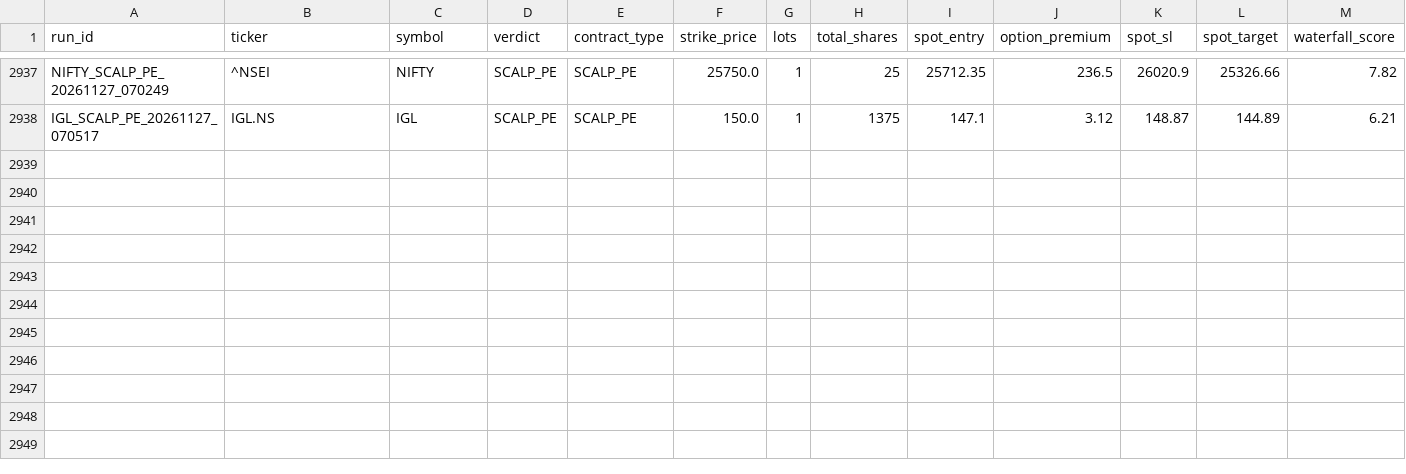
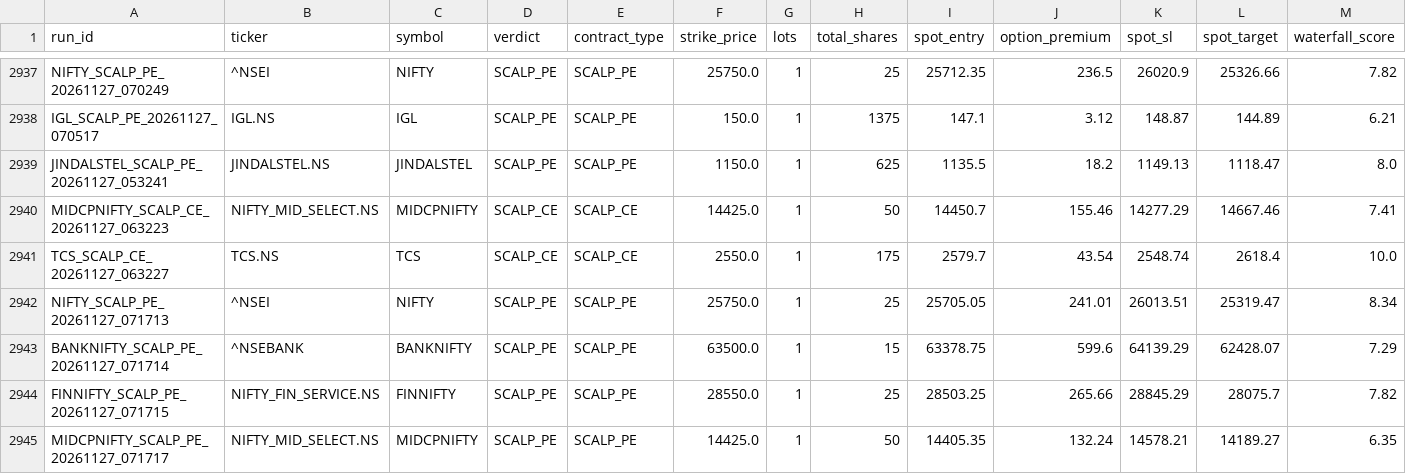
Before and after one commit to Ranay-bansal/fo-trading-bot, a CSV file: dashboard/state/trade_log.csv, drawn as a sheet; only a part is shown, gaps mark what is left out; rows hold the shown columns only; the diff names each change by its address in the sheet, - before the commit and + after, or states it on an @@ line.

Commit message:
state: f&o scan updates (2026-11-27 07:25:51 UTC)

```diff
--- a/dashboard/state/trade_log.csv
+++ b/dashboard/state/trade_log.csv
+row 2939: JINDALSTEL_SCALP_PE_20261127_053241 | JINDALSTEL.NS | JINDALSTEL | SCALP_PE | SCALP_PE | 1150.0 | 1 | 625 | 1135.5 | 18.2 | 1149.13 | 1118.47 | 8.0
+row 2940: MIDCPNIFTY_SCALP_CE_20261127_063223 | NIFTY_MID_SELECT.NS | MIDCPNIFTY | SCALP_CE | SCALP_CE | 14425.0 | 1 | 50 | 14450.7 | 155.46 | 14277.29 | 14667.46 | 7.41
+row 2941: TCS_SCALP_CE_20261127_063227 | TCS.NS | TCS | SCALP_CE | SCALP_CE | 2550.0 | 1 | 175 | 2579.7 | 43.54 | 2548.74 | 2618.4 | 10.0
+row 2942: NIFTY_SCALP_PE_20261127_071713 | ^NSEI | NIFTY | SCALP_PE | SCALP_PE | 25750.0 | 1 | 25 | 25705.05 | 241.01 | 26013.51 | 25319.47 | 8.34
+row 2943: BANKNIFTY_SCALP_PE_20261127_071714 | ^NSEBANK | BANKNIFTY | SCALP_PE | SCALP_PE | 63500.0 | 1 | 15 | 63378.75 | 599.6 | 64139.29 | 62428.07 | 7.29
+row 2944: FINNIFTY_SCALP_PE_20261127_071715 | NIFTY_FIN_SERVICE.NS | FINNIFTY | SCALP_PE | SCALP_PE | 28550.0 | 1 | 25 | 28503.25 | 265.66 | 28845.29 | 28075.7 | 7.82
+row 2945: MIDCPNIFTY_SCALP_PE_20261127_071717 | NIFTY_MID_SELECT.NS | MIDCPNIFTY | SCALP_PE | SCALP_PE | 14425.0 | 1 | 50 | 14405.35 | 132.24 | 14578.21 | 14189.27 | 6.35
```
Also changed, not shown: public/state/trade_log.csv, state/trade_log.csv, 4 other files.
